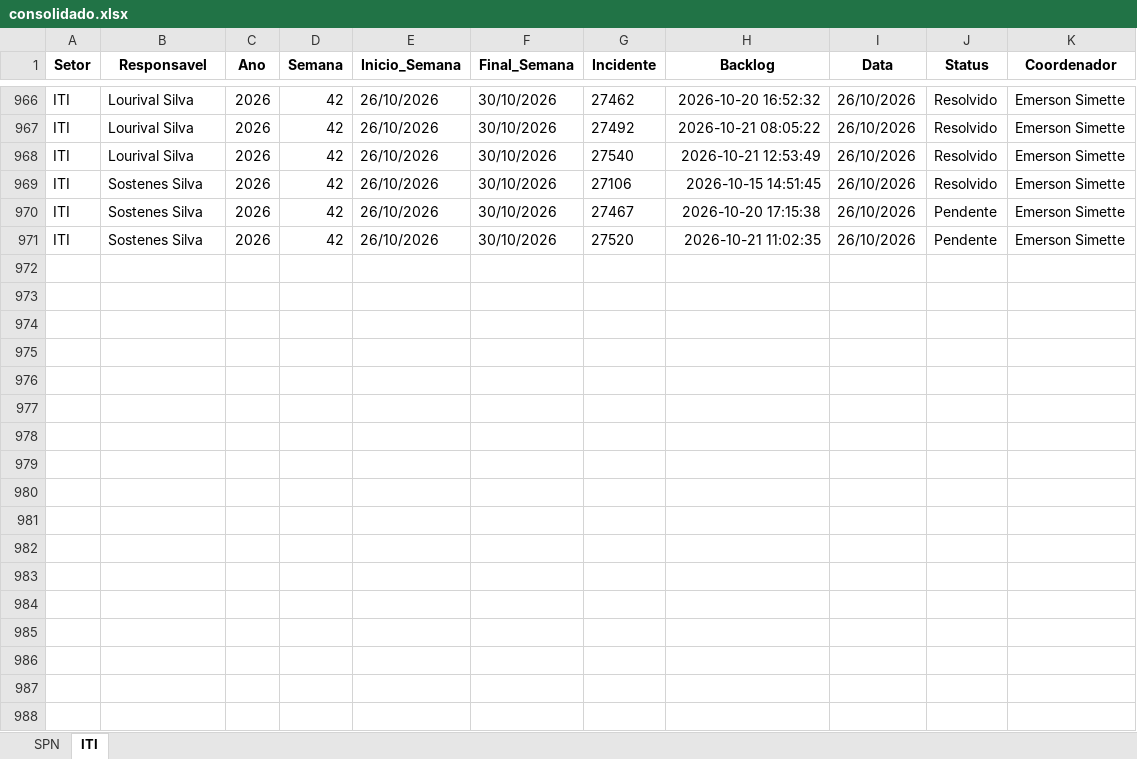
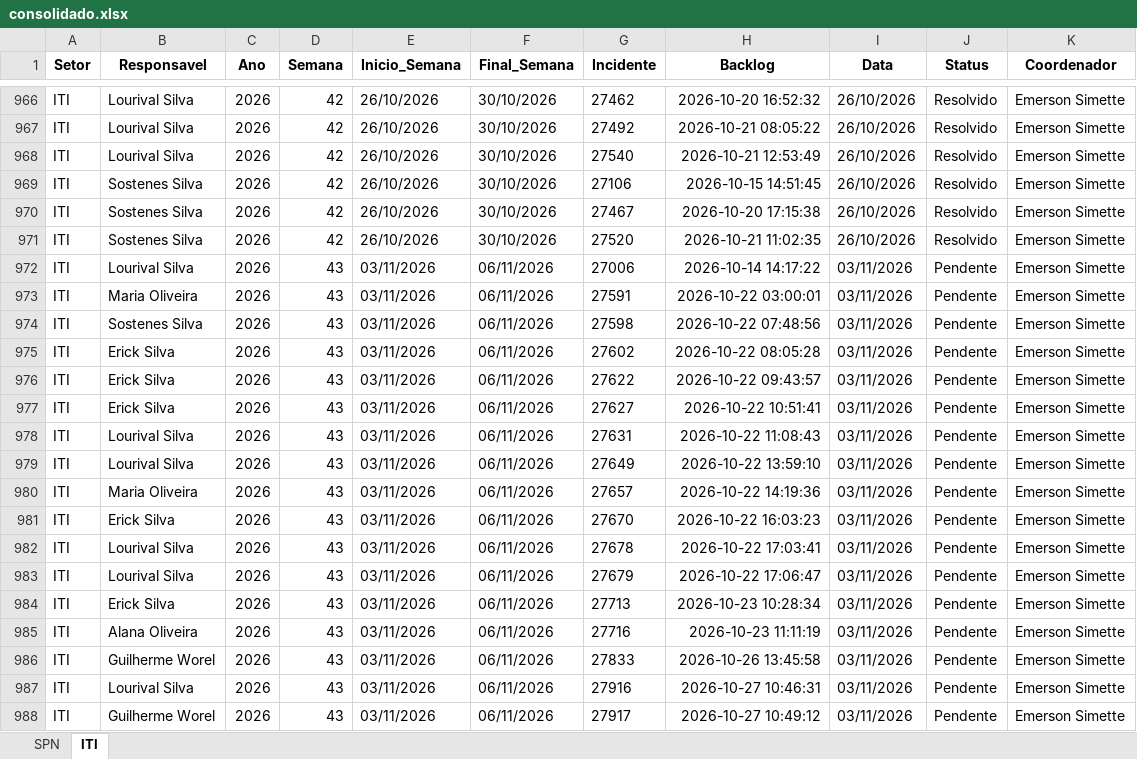
Before and after one commit to GeekFrancisco/Franciscodatais, an Excel workbook: data/base/consolidado.xlsx, sheet ITI, drawn as a sheet; only a part is shown, gaps mark what is left out; values as stored, in another font and other column widths than the file's, no borders; the diff covers the shown part only; the diff names each change by its address in the sheet, - before the commit and + after, or states it on an @@ line.

```diff
--- a/data/base/consolidado.xlsx (sheet ITI)
+++ b/data/base/consolidado.xlsx (sheet ITI)
-J970:J971 (Status): Pendente
+J970:J971 (Status): Resolvido
+row 972: ITI | Lourival Silva | 2026 | 43 | 03/11/2026 | 06/11/2026 | 27006 | 2026-10-14 14:17:22 | 03/11/2026 | Pendente | Emerson Simette
+row 973: ITI | Maria Oliveira | 2026 | 43 | 03/11/2026 | 06/11/2026 | 27591 | 2026-10-22 03:00:01 | 03/11/2026 | Pendente | Emerson Simette
+row 974: ITI | Sostenes Silva | 2026 | 43 | 03/11/2026 | 06/11/2026 | 27598 | 2026-10-22 07:48:56 | 03/11/2026 | Pendente | Emerson Simette
+row 975: ITI | Erick Silva | 2026 | 43 | 03/11/2026 | 06/11/2026 | 27602 | 2026-10-22 08:05:28 | 03/11/2026 | Pendente | Emerson Simette
+row 976: ITI | Erick Silva | 2026 | 43 | 03/11/2026 | 06/11/2026 | 27622 | 2026-10-22 09:43:57 | 03/11/2026 | Pendente | Emerson Simette
+row 977: ITI | Erick Silva | 2026 | 43 | 03/11/2026 | 06/11/2026 | 27627 | 2026-10-22 10:51:41 | 03/11/2026 | Pendente | Emerson Simette
+row 978: ITI | Lourival Silva | 2026 | 43 | 03/11/2026 | 06/11/2026 | 27631 | 2026-10-22 11:08:43 | 03/11/2026 | Pendente | Emerson Simette
+row 979: ITI | Lourival Silva | 2026 | 43 | 03/11/2026 | 06/11/2026 | 27649 | 2026-10-22 13:59:10 | 03/11/2026 | Pendente | Emerson Simette
+row 980: ITI | Maria Oliveira | 2026 | 43 | 03/11/2026 | 06/11/2026 | 27657 | 2026-10-22 14:19:36 | 03/11/2026 | Pendente | Emerson Simette
+row 981: ITI | Erick Silva | 2026 | 43 | 03/11/2026 | 06/11/2026 | 27670 | 2026-10-22 16:03:23 | 03/11/2026 | Pendente | Emerson Simette
+row 982: ITI | Lourival Silva | 2026 | 43 | 03/11/2026 | 06/11/2026 | 27678 | 2026-10-22 17:03:41 | 03/11/2026 | Pendente | Emerson Simette
+row 983: ITI | Lourival Silva | 2026 | 43 | 03/11/2026 | 06/11/2026 | 27679 | 2026-10-22 17:06:47 | 03/11/2026 | Pendente | Emerson Simette
+row 984: ITI | Erick Silva | 2026 | 43 | 03/11/2026 | 06/11/2026 | 27713 | 2026-10-23 10:28:34 | 03/11/2026 | Pendente | Emerson Simette
+row 985: ITI | Alana Oliveira | 2026 | 43 | 03/11/2026 | 06/11/2026 | 27716 | 2026-10-23 11:11:19 | 03/11/2026 | Pendente | Emerson Simette
+row 986: ITI | Guilherme Worel | 2026 | 43 | 03/11/2026 | 06/11/2026 | 27833 | 2026-10-26 13:45:58 | 03/11/2026 | Pendente | Emerson Simette
+row 987: ITI | Lourival Silva | 2026 | 43 | 03/11/2026 | 06/11/2026 | 27916 | 2026-10-27 10:46:31 | 03/11/2026 | Pendente | Emerson Simette
+row 988: ITI | Guilherme Worel | 2026 | 43 | 03/11/2026 | 06/11/2026 | 27917 | 2026-10-27 10:49:12 | 03/11/2026 | Pendente | Emerson Simette
```
Also changed, not shown: 11 added rows and 36 edited cells elsewhere in this sheet, sheet SPN, data/base/Backlog_42.xlsx, 13 other files.
